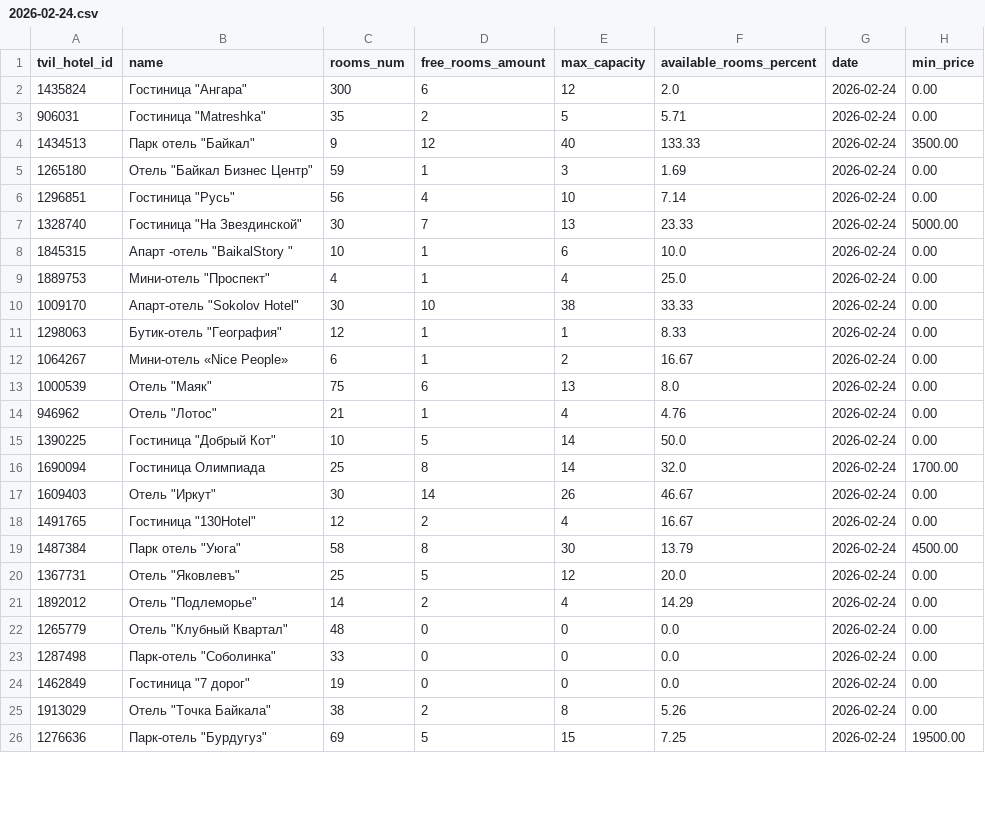
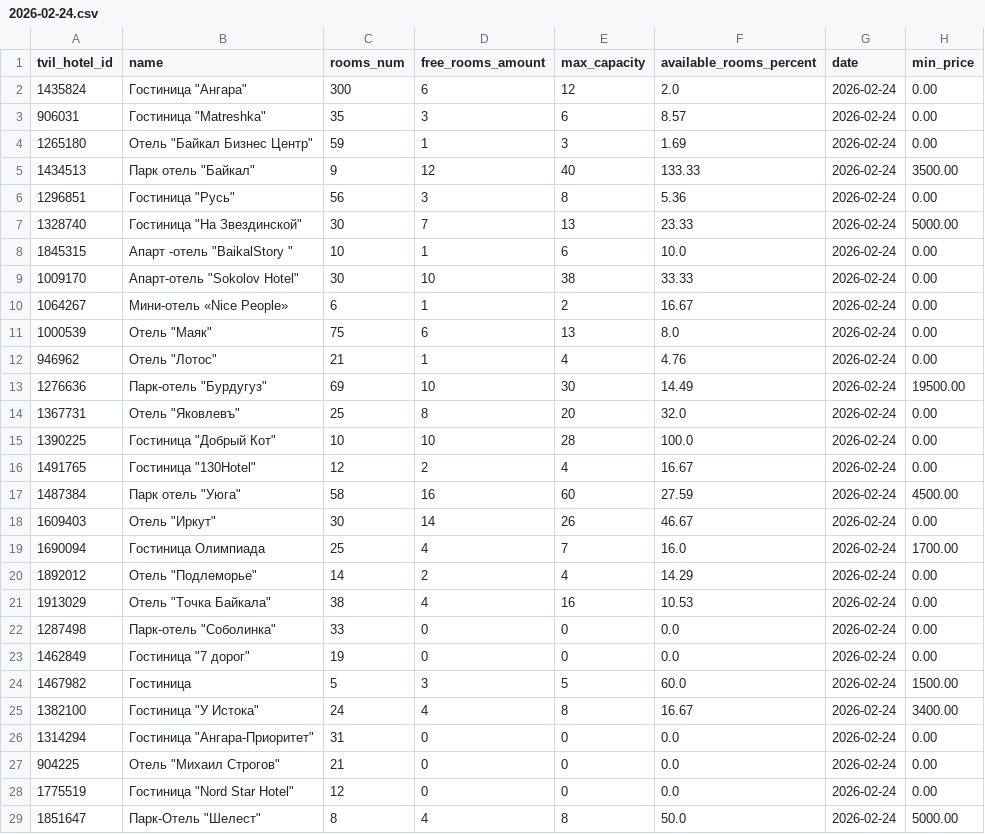
Before and after one commit to MALISMF/tvil_parser, a CSV file: tables/statistics/2026-02-24.csv, drawn as a sheet; only a part is shown; the diff covers the shown part only.

```diff
--- a/tables/statistics/2026-02-24.csv
+++ b/tables/statistics/2026-02-24.csv
@@ -2,11 +2,9 @@
 1435824,"Гостиница ""Ангара""",300,6,12,2.0,2026-02-24,0.00
-906031,"Гостиница ""Matreshka""",35,2,5,5.71,2026-02-24,0.00
+906031,"Гостиница ""Matreshka""",35,3,6,8.57,2026-02-24,0.00
+1265180,"Отель ""Байкал Бизнес Центр""",59,1,3,1.69,2026-02-24,0.00
 1434513,"Парк отель ""Байкал""",9,12,40,133.33,2026-02-24,3500.00
-1265180,"Отель ""Байкал Бизнес Центр""",59,1,3,1.69,2026-02-24,0.00
-1296851,"Гостиница ""Русь""",56,4,10,7.14,2026-02-24,0.00
+1296851,"Гостиница ""Русь""",56,3,8,5.36,2026-02-24,0.00
 1328740,"Гостиница ""На Звездинской""",30,7,13,23.33,2026-02-24,5000.00
 1845315,"Апарт -отель ""BaikalStory """,10,1,6,10.0,2026-02-24,0.00
-1889753,"Мини-отель ""Проспект""",4,1,4,25.0,2026-02-24,0.00
 1009170,"Апарт-отель ""Sokolov Hotel""",30,10,38,33.33,2026-02-24,0.00
-1298063,"Бутик-отель ""География""",12,1,1,8.33,2026-02-24,0.00
 1064267,Мини-отель «Nice People»,6,1,2,16.67,2026-02-24,0.00
@@ -14,13 +12,18 @@
 946962,"Отель ""Лотос""",21,1,4,4.76,2026-02-24,0.00
-1390225,"Гостиница ""Добрый Кот""",10,5,14,50.0,2026-02-24,0.00
-1690094,Гостиница Олимпиада,25,8,14,32.0,2026-02-24,1700.00
+1276636,"Парк-отель ""Бурдугуз""",69,10,30,14.49,2026-02-24,19500.00
+1367731,"Отель ""Яковлевъ""",25,8,20,32.0,2026-02-24,0.00
+1390225,"Гостиница ""Добрый Кот""",10,10,28,100.0,2026-02-24,0.00
+1491765,"Гостиница ""130Hotel""",12,2,4,16.67,2026-02-24,0.00
+1487384,"Парк отель ""Уюга""",58,16,60,27.59,2026-02-24,4500.00
 1609403,"Отель ""Иркут""",30,14,26,46.67,2026-02-24,0.00
-1491765,"Гостиница ""130Hotel""",12,2,4,16.67,2026-02-24,0.00
-1487384,"Парк отель ""Уюга""",58,8,30,13.79,2026-02-24,4500.00
-1367731,"Отель ""Яковлевъ""",25,5,12,20.0,2026-02-24,0.00
+1690094,Гостиница Олимпиада,25,4,7,16.0,2026-02-24,1700.00
 1892012,"Отель ""Подлеморье""",14,2,4,14.29,2026-02-24,0.00
-1265779,"Отель ""Клубный Квартал""",48,0,0,0.0,2026-02-24,0.00
+1913029,"Отель ""Точка Байкала""",38,4,16,10.53,2026-02-24,0.00
 1287498,"Парк-отель ""Соболинка""",33,0,0,0.0,2026-02-24,0.00
 1462849,"Гостиница ""7 дорог""",19,0,0,0.0,2026-02-24,0.00
-1913029,"Отель ""Точка Байкала""",38,2,8,5.26,2026-02-24,0.00
-1276636,"Парк-отель ""Бурдугуз""",69,5,15,7.25,2026-02-24,19500.00
+1467982,Гостиница,5,3,5,60.0,2026-02-24,1500.00
+1382100,"Гостиница ""У Истока""",24,4,8,16.67,2026-02-24,3400.00
+1314294,"Гостиница ""Ангара-Приоритет""",31,0,0,0.0,2026-02-24,0.00
+904225,"Отель ""Михаил Строгов""",21,0,0,0.0,2026-02-24,0.00
+1775519,"Гостиница ""Nord Star Hotel""",12,0,0,0.0,2026-02-24,0.00
+1851647,"Парк-Отель ""Шелест""",8,4,8,50.0,2026-02-24,5000.00
```
Also changed, not shown: 1 removed row, 13 moved rows and 6 edited cells elsewhere in this file, tables/hotels/2026-02-24.csv, tables/rooms/2026-02-24.csv, 1 other file.
